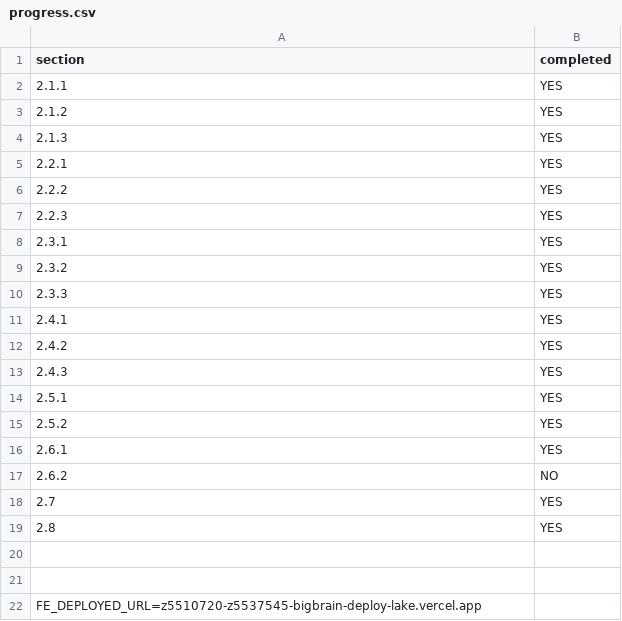
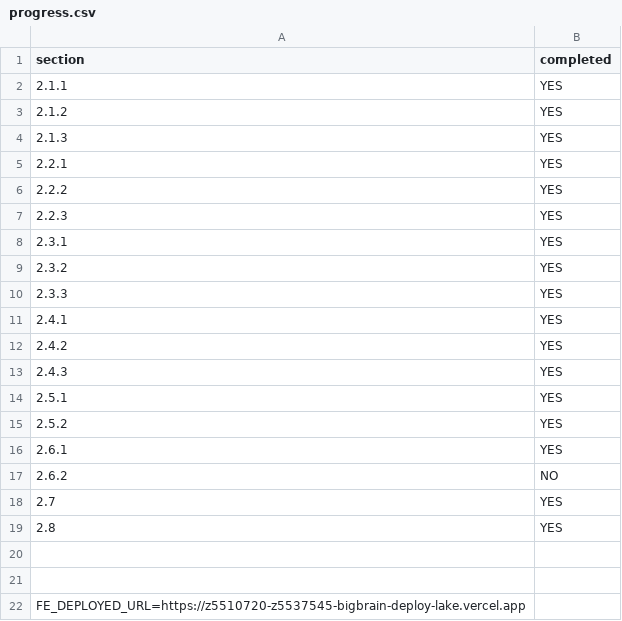
Before and after one commit to jiangzegege123/bigbrain-public, a CSV file: progress.csv, drawn as a sheet.

Commit message:
Configure for Vercel deployment - add serverless storage adapter and update API configuration

```diff
--- a/progress.csv
+++ b/progress.csv
@@ -21,2 +21,2 @@ section,completed
 
-FE_DEPLOYED_URL=z5510720-z5537545-bigbrain-deploy-lake.vercel.app
+FE_DEPLOYED_URL=https://z5510720-z5537545-bigbrain-deploy-lake.vercel.app
```
Also changed, not shown: 5 other files.
